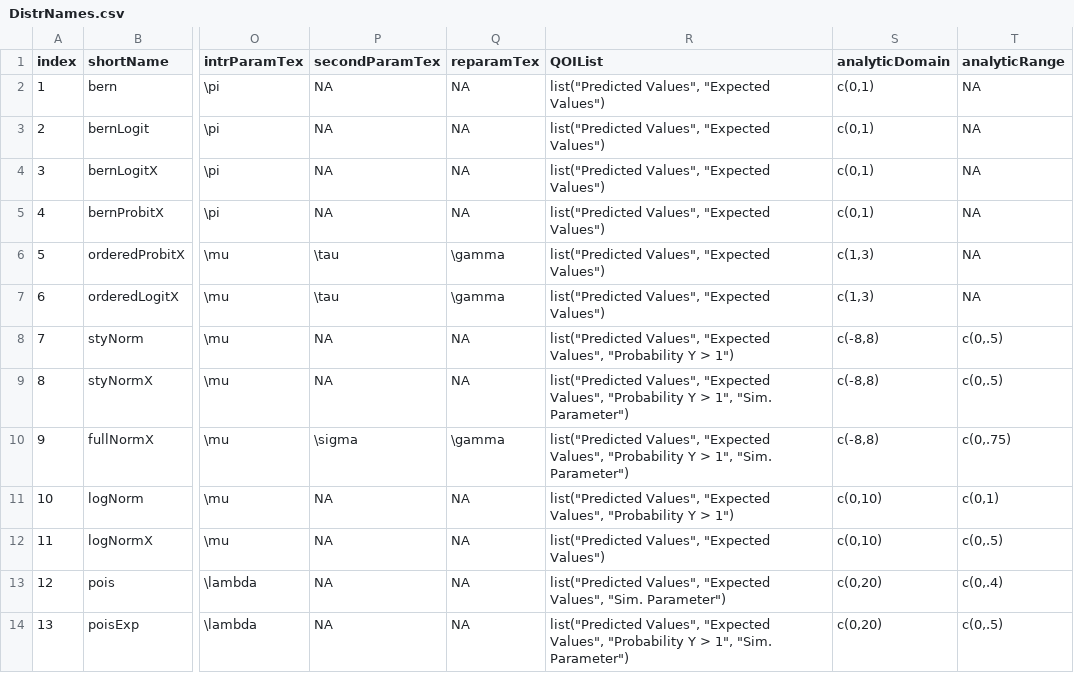
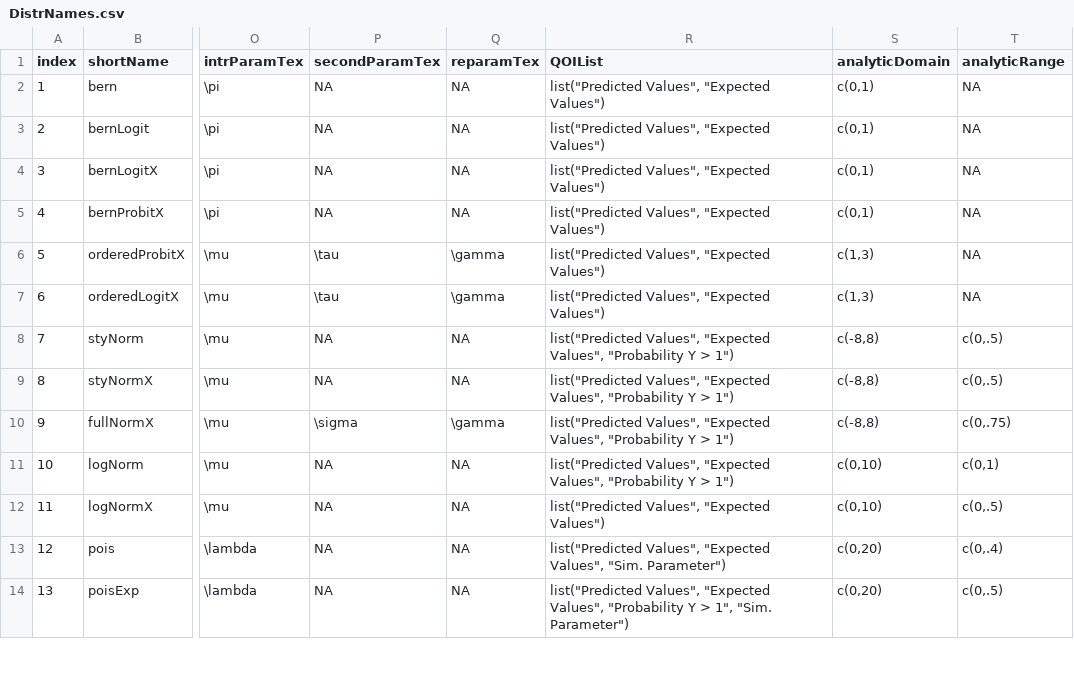
Before and after one commit to iqss-research/2k1-in-silico, a CSV file: inst/DistrNames.csv, drawn as a sheet; only a part is shown, gaps mark what is left out; the diff names each change by its address in the sheet, - before the commit and + after, or states it on an @@ line.

Commit message:
QOI list change for norms

```diff
--- a/inst/DistrNames.csv
+++ b/inst/DistrNames.csv
-R9:R10 (QOIList): …Y > 1", "Sim. Parameter")
+R9:R10 (QOIList): …Y > 1")
```
